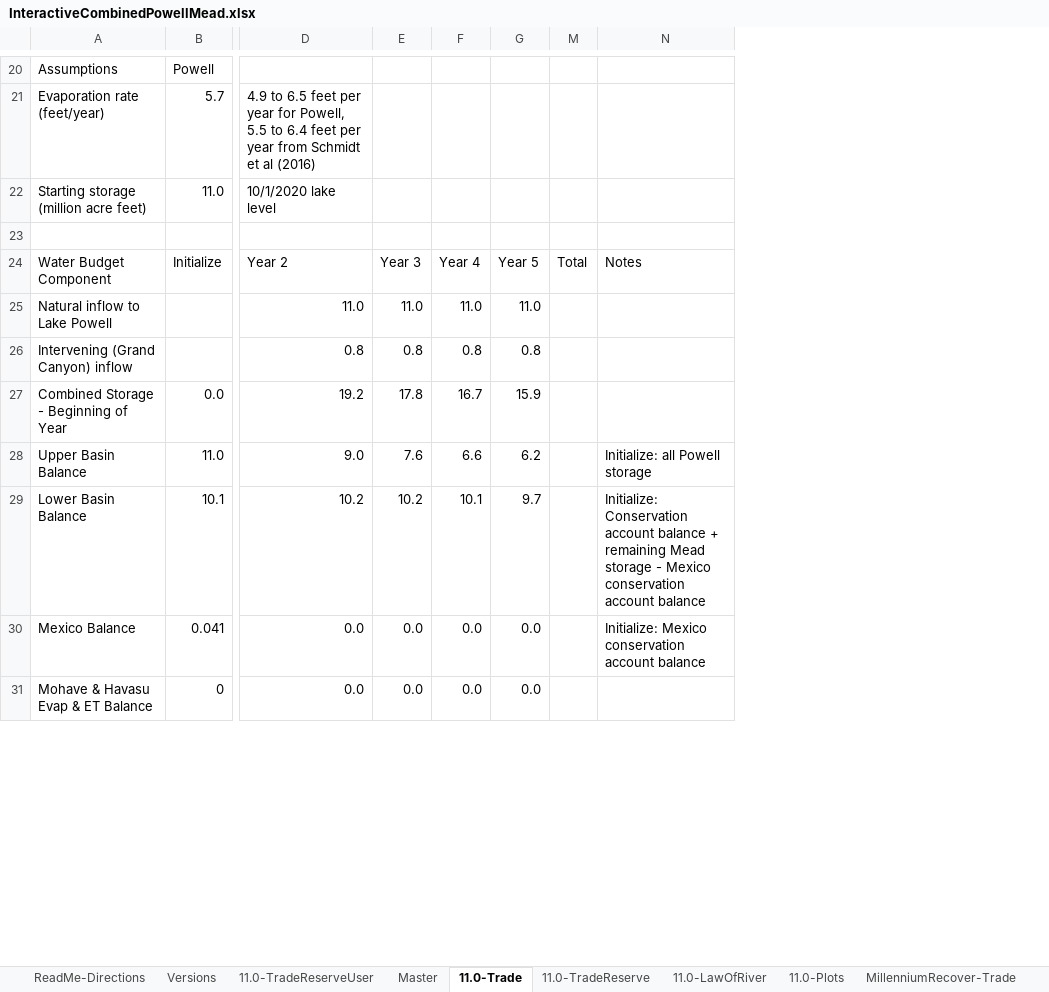
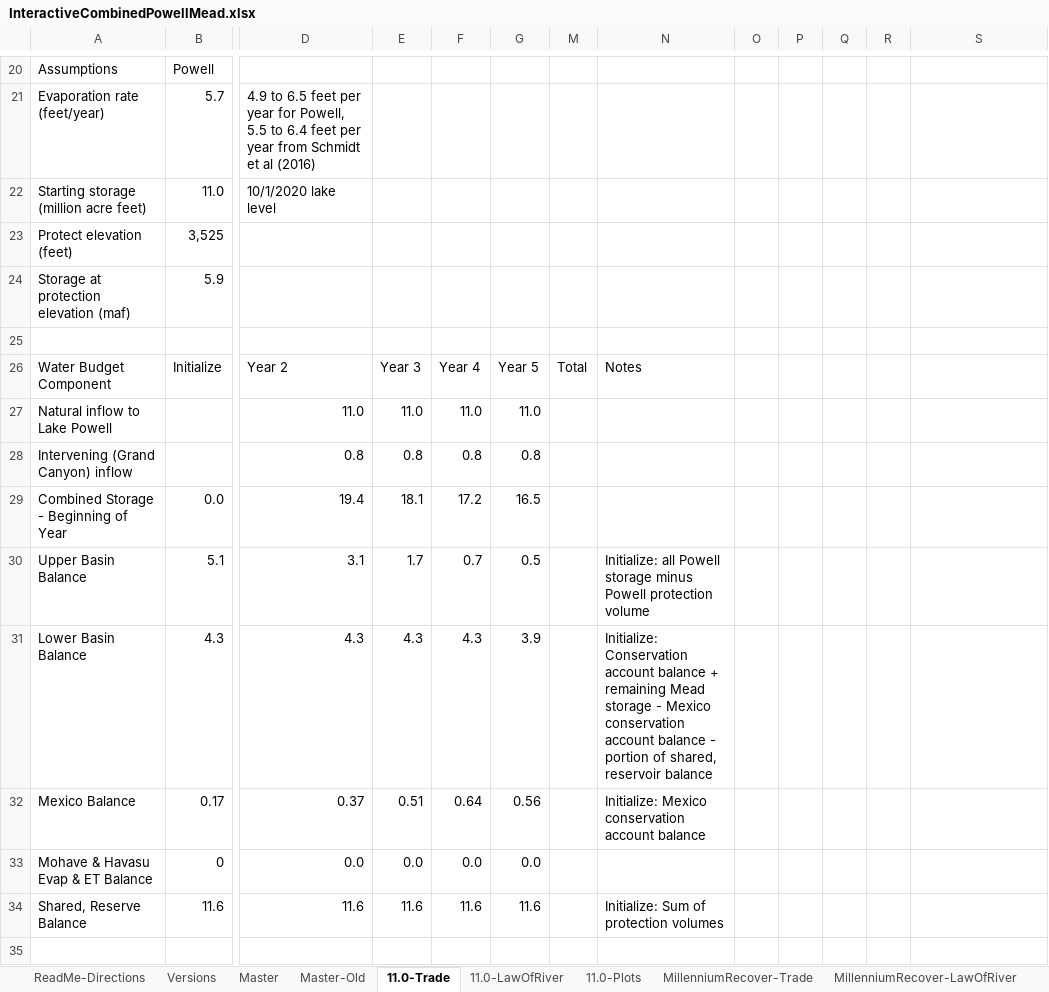
Before and after one commit to dzeke/ColoradoRiverFutures, an Excel workbook: InteractiveWaterBudget/InteractiveCombinedPowellMead.xlsx, sheet 11.0-Trade, drawn as a sheet; only a part is shown, gaps mark what is left out; values as stored, in another font and other column widths than the file's, no cell formats; conditional formats not drawn; removed rows and columns are numbered as before the commit, all else as after; rows hold the shown columns only; the diff covers the shown part only; the diff names each change by its address in the sheet, - before the commit and + after, or states it on an @@ line.

Commit message:
Update Interactive Water Budget changes to Master, 11.0- sheets.

```diff
--- a/InteractiveWaterBudget/InteractiveCombinedPowellMead.xlsx (sheet 11.0-Trade)
+++ b/InteractiveWaterBudget/InteractiveCombinedPowellMead.xlsx (sheet 11.0-Trade)
-sheet tab: 11.0-TradeReserveUser
-sheet tab: 11.0-TradeReserve
+sheet tab: Master-Old
-column M, row 24: Total
+column M, row 26: Total
+column N, row 26: Notes
+column O, empty
+column P, empty
+column Q, empty
+column R, empty
+row 23: Protect elevation (feet) | 3,525
+row 24: Storage at protection elevation (maf) | 5.9
-S26: Notes
+S26: (empty)
-D29: 19.2
+D29: 19.4
-E29: 17.8
+E29: 18.1
-F29: 16.7
+F29: 17.2
-G29: 15.9
+G29: 16.5
-row 28: Upper Basin Balance | 11.0 | 9.0 | 7.6 | 6.6 | 6.2 |  | Initialize: all Powell storage
-row 29: Lower Basin Balance | 10.1 | 10.2 | 10.2 | 10.1 | 9.7 |  | Initialize: Conservation account balance + remaining Mead storage - Mexico conservation account balance
-row 30: Mexico Balance | 0.041 | 0.0 | 0.0 | 0.0 | 0.0 |  | Initialize: Mexico conservation account balance
+row 30: Upper Basin Balance | 5.1 | 3.1 | 1.7 | 0.7 | 0.5 |  | Initialize: all Powell storage minus Powell protection volume
+row 31: Lower Basin Balance | 4.3 | 4.3 | 4.3 | 4.3 | 3.9 |  | Initialize: Conservation account balance + remaining Mead storage - Mexico conservation account balance - portion of shared, reservoir balance
+row 32: Mexico Balance | 0.17 | 0.37 | 0.51 | 0.64 | 0.56 |  | Initialize: Mexico conservation account balance
+row 34: Shared, Reserve Balance | 11.6 | 11.6 | 11.6 | 11.6 | 11.6 |  | Initialize: Sum of protection volumes
+row 35: (empty)
```
Also changed, not shown: 67 added rows, 30 removed rows, 4 moved rows and 45 edited cells elsewhere in this sheet, sheet 11.0-LawOfRiver, sheet Master, sheet Versions, cell formats, formulas that keep their value, charts or pictures.
